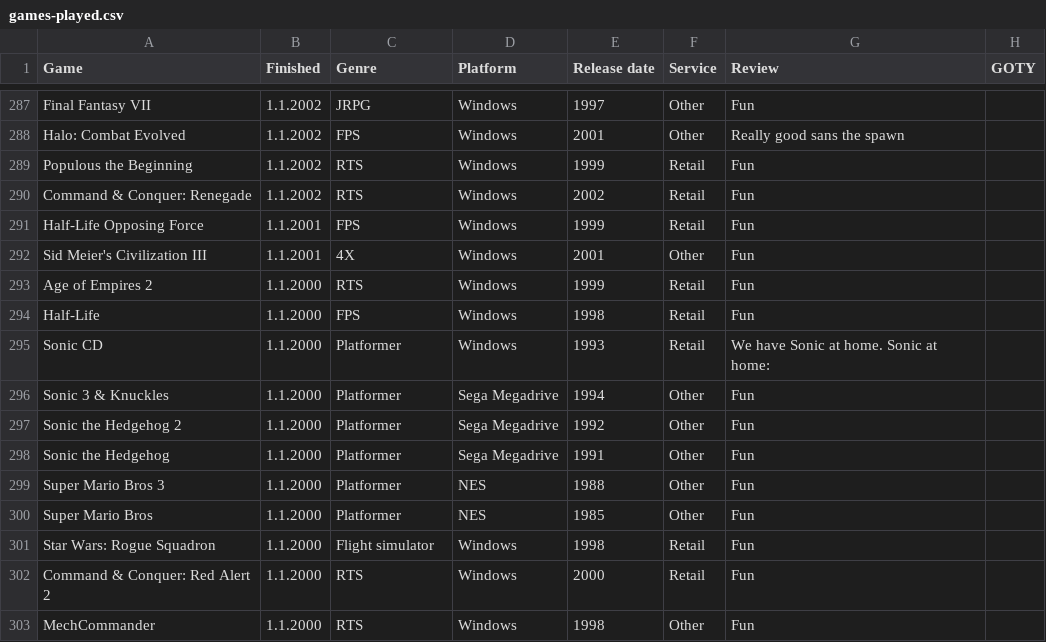
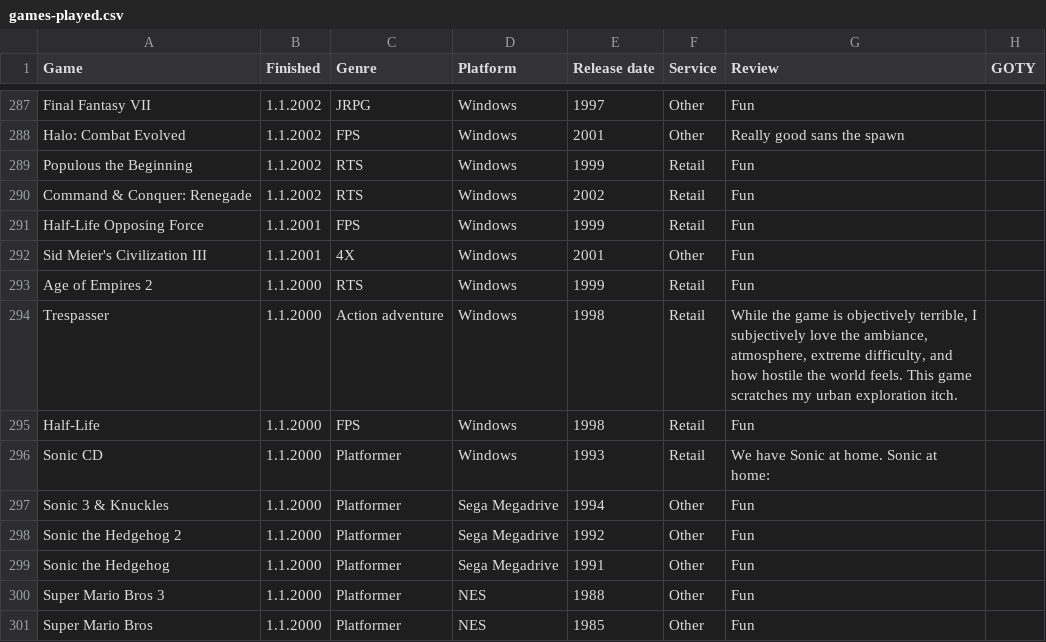
Before and after one commit to SirDifferential/games-played, a CSV file: games-played.csv, drawn as a sheet; only a part is shown, gaps mark what is left out; the shorter side is filled out with more unchanged rows.

Commit message:
add trespasser

```diff
--- a/games-played.csv
+++ b/games-played.csv
@@ -293,2 +293,3 @@ Sid Meier's Civilization III,1.1.2001,4X,Windows,2001,Other,"Fun"
 Age of Empires 2,1.1.2000,RTS,Windows,1999,Retail,"Fun"
+Trespasser,1.1.2000,Action adventure,Windows,1998,Retail,"While the game is objectively terrible, I subjectively love the ambiance, atmosphere, extreme difficulty, and how hostile the world feels. This game scratches my urban exploration itch."
 Half-Life,1.1.2000,FPS,Windows,1998,Retail,"Fun"
```
Also changed, not shown: 1 other file.
